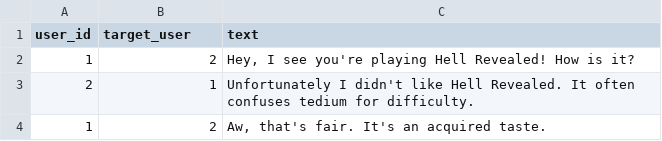
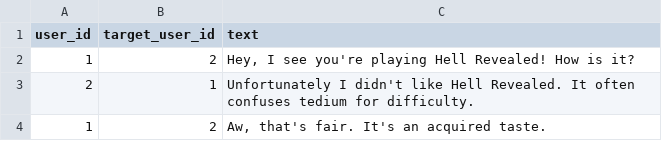
Before and after one commit to technohiker/wadlog, a CSV file: static/csv/comments.csv, drawn as a sheet.

```diff
--- a/static/csv/comments.csv
+++ b/static/csv/comments.csv
@@ -1,2 +1,2 @@
-user_id,target_user,text
+user_id,target_user_id,text
 1,2,"Hey, I see you're playing Hell Revealed!  How is it?"
```
Also changed, not shown: 15 other files.
